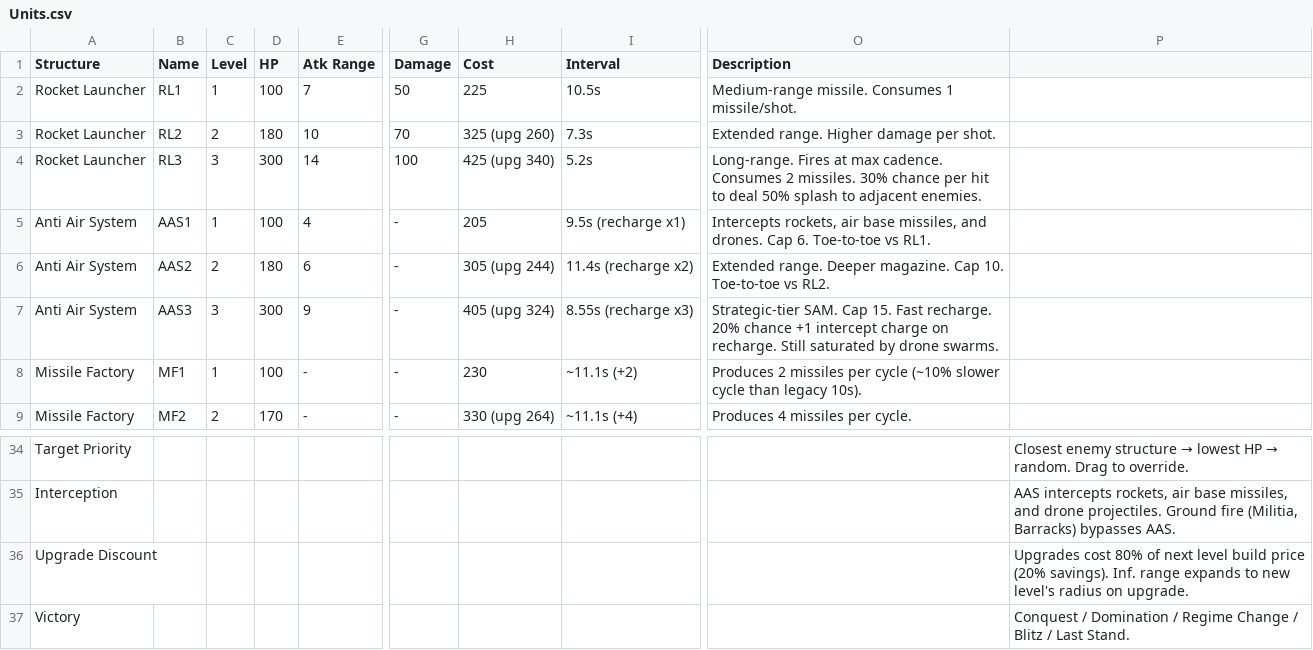
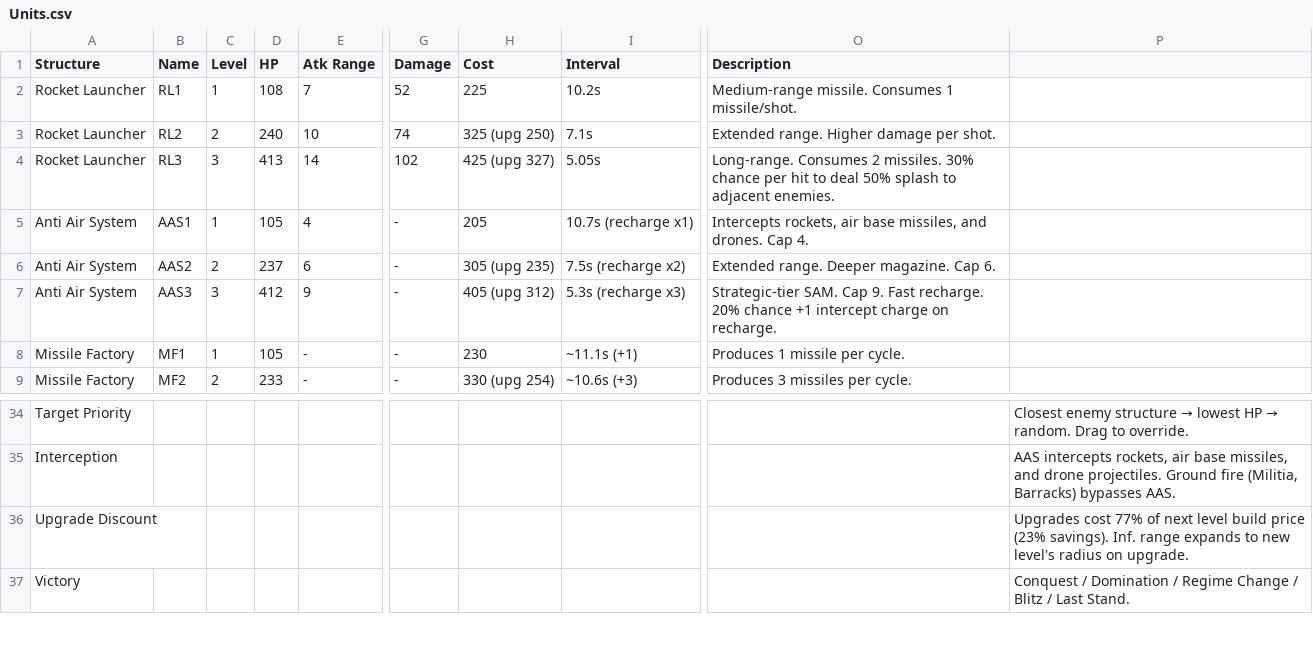
Before and after one commit to merogith/rocketio, a CSV file: Units.csv, drawn as a sheet; only a part is shown, gaps mark what is left out; the diff covers the shown part only; the diff names each change by its address in the sheet, - before the commit and + after, or states it on an @@ line.

```diff
--- a/Units.csv
+++ b/Units.csv
-D2 (HP): 100
+D2 (HP): 108
-G2 (Damage): 50
+G2 (Damage): 52
-I2 (Interval): 10.5s
+I2 (Interval): 10.2s
-D3 (HP): 180
+D3 (HP): 240
-G3 (Damage): 70
+G3 (Damage): 74
-H3 (Cost): 325 (upg 260)
+H3 (Cost): 325 (upg 250)
-I3 (Interval): 7.3s
+I3 (Interval): 7.1s
-D4 (HP): 300
+D4 (HP): 413
-G4 (Damage): 100
+G4 (Damage): 102
-H4 (Cost): 425 (upg 340)
+H4 (Cost): 425 (upg 327)
-I4 (Interval): 5.2s
+I4 (Interval): 5.05s
-O4 (Description): Long-range. Fires at max cadence. Consumes 2…
+O4 (Description): Long-range. Consumes 2…
-D5 (HP): 100
+D5 (HP): 105
-I5 (Interval): 9.5s (recharge x1)
+I5 (Interval): 10.7s (recharge x1)
-O5 (Description): …drones. Cap 6. Toe-to-toe vs RL1.
+O5 (Description): …drones. Cap 4.
-D6 (HP): 180
+D6 (HP): 237
-H6 (Cost): 305 (upg 244)
+H6 (Cost): 305 (upg 235)
-I6 (Interval): 11.4s (recharge x2)
+I6 (Interval): 7.5s (recharge x2)
-O6 (Description): …magazine. Cap 10. Toe-to-toe vs RL2.
+O6 (Description): …magazine. Cap 6.
-D7 (HP): 300
+D7 (HP): 412
-H7 (Cost): 405 (upg 324)
+H7 (Cost): 405 (upg 312)
-I7 (Interval): 8.55s (recharge x3)
+I7 (Interval): 5.3s (recharge x3)
-O7 (Description): …SAM. Cap 15. Fast recharge. 20% chance +1 intercept charge on recharge. Still saturated by drone swarms.
+O7 (Description): …SAM. Cap 9. Fast recharge. 20% chance +1 intercept charge on recharge.
-D8 (HP): 100
+D8 (HP): 105
-I8 (Interval): ~11.1s (+2)
+I8 (Interval): ~11.1s (+1)
-O8 (Description): Produces 2 missiles per cycle (~10% slower cycle than legacy 10s).
+O8 (Description): Produces 1 missile per cycle.
-D9 (HP): 170
+D9 (HP): 233
-H9 (Cost): 330 (upg 264)
+H9 (Cost): 330 (upg 254)
-I9 (Interval): ~11.1s (+4)
+I9 (Interval): ~10.6s (+3)
-O9 (Description): Produces 4 missiles per cycle.
+O9 (Description): Produces 3 missiles per cycle.
-P36: Upgrades cost 80% of next level build price (20% savings). Inf.…
+P36: Upgrades cost 77% of next level build price (23% savings). Inf.…
```
Also changed, not shown: 80 edited cells elsewhere in this file, 8 other files.
